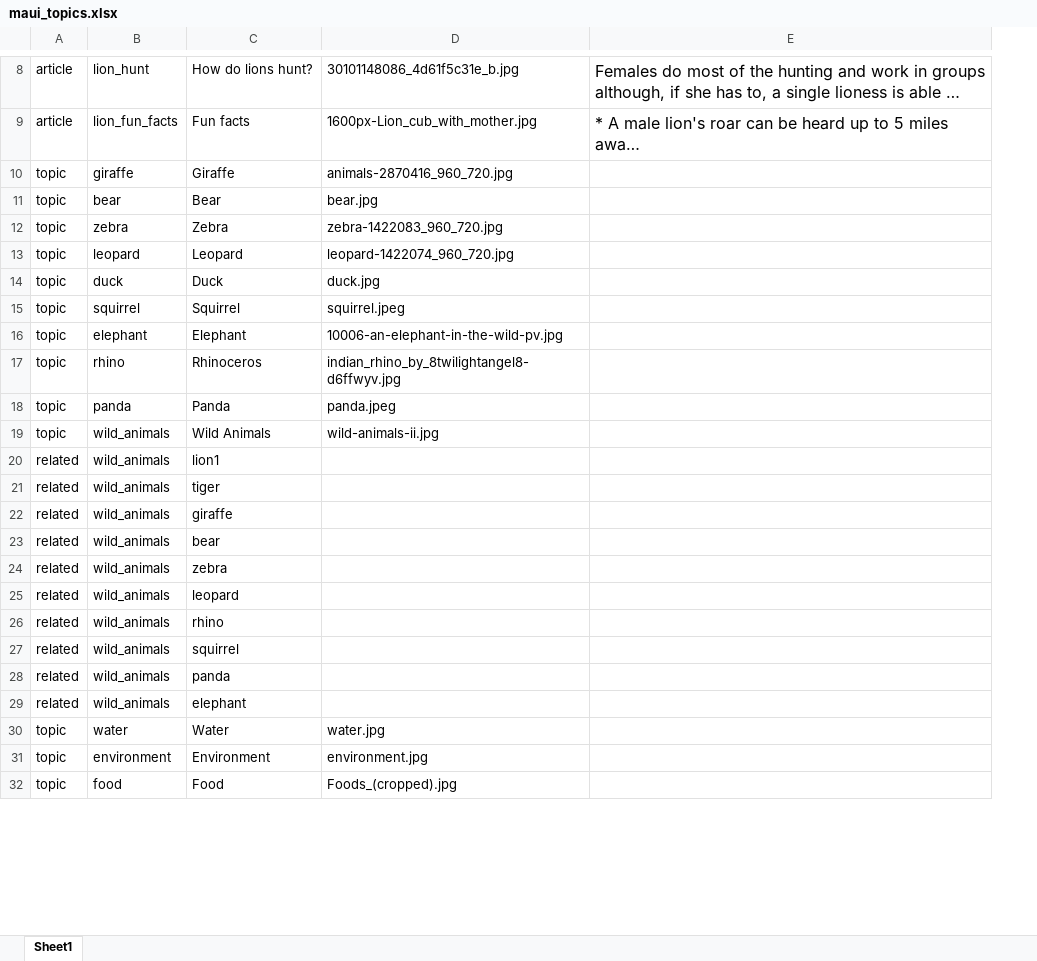
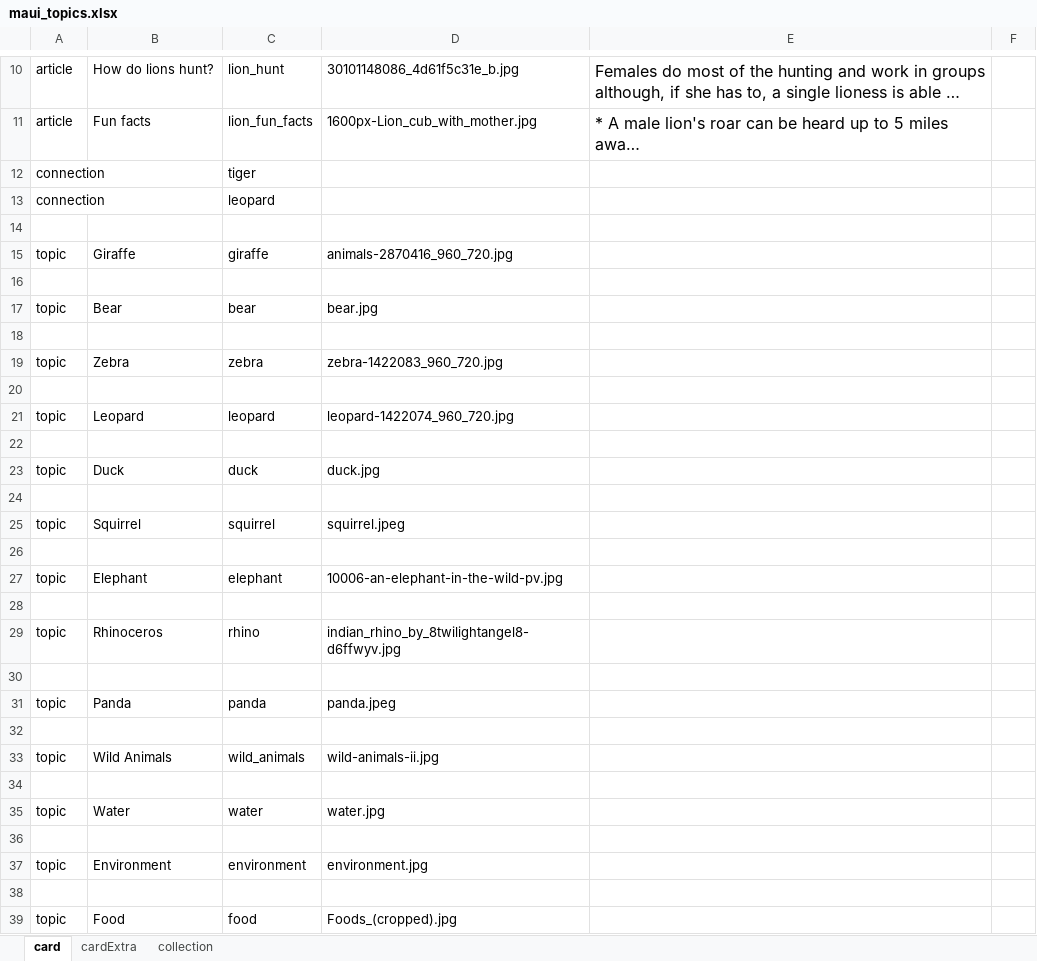
Before and after one commit to chimple/maui, an Excel workbook: scripts/maui_topics.xlsx, sheet card, drawn as a sheet; only a part is shown, gaps mark what is left out; long unchanged cells end in …; values as stored, in another font and other column widths than the file's, no borders; removed rows and columns are numbered as before the commit, all else as after; the diff covers the shown part only; the diff names each change by its address in the sheet, - before the commit and + after, or states it on an @@ line.

Commit message:
Added card

```diff
--- a/scripts/maui_topics.xlsx (sheet card)
+++ b/scripts/maui_topics.xlsx (sheet card)
-sheet tab: Sheet1
+sheet tab: card
+sheet tab: cardExtra
+sheet tab: collection
+column B, rows 10-11: How do lions hunt? | Fun facts; row 15: Giraffe; row 17: Bear; row 19: Zebra; row 21: Leopard; row 23: Duck; row 25: Squirrel; row 27: Elephant; row 29: Rhinoceros; row 31: Panda; rows 33-35: Wild Animals |  | Water; row 37: Environment; row 39: Food
-column C, rows 8-20: How do lions hunt? | Fun facts | Giraffe | Bear | Zebra | Leopard | Duck | Squirrel | Elephant | Rhinoceros | Panda | Wild Animals | lion1; rows 30-32: Water | Environment | Food
+column F, empty
+row 12: connection |  | tiger
+row 13: connection |  | leopard
+row 14: (empty)
+row 16: (empty)
+row 18: (empty)
+row 20: (empty)
+row 22: (empty)
+row 24: (empty)
+row 26: (empty)
+row 28: (empty)
+row 30: (empty)
+row 32: (empty)
-row 34: related | wild_animals | lion1
+row 34: (empty)
-row 21: related | wild_animals | tiger
-row 22: related | wild_animals | giraffe
-row 23: related | wild_animals | bear
-row 24: related | wild_animals | zebra
-row 25: related | wild_animals | leopard
-row 26: related | wild_animals | rhino
-row 27: related | wild_animals | squirrel
-row 28: related | wild_animals | panda
-row 29: related | wild_animals | elephant
+row 36: (empty)
+row 38: (empty)
```
Also changed, not shown: 52 added rows, 7 removed rows and 3 edited cells elsewhere in this sheet, 16 other files.
